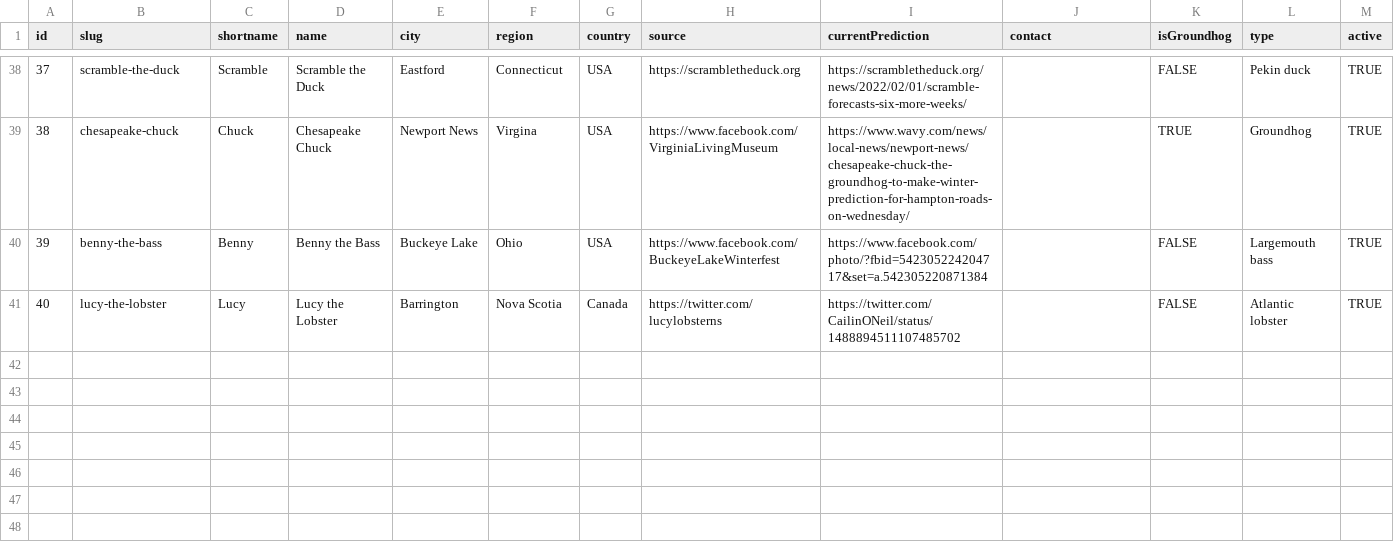
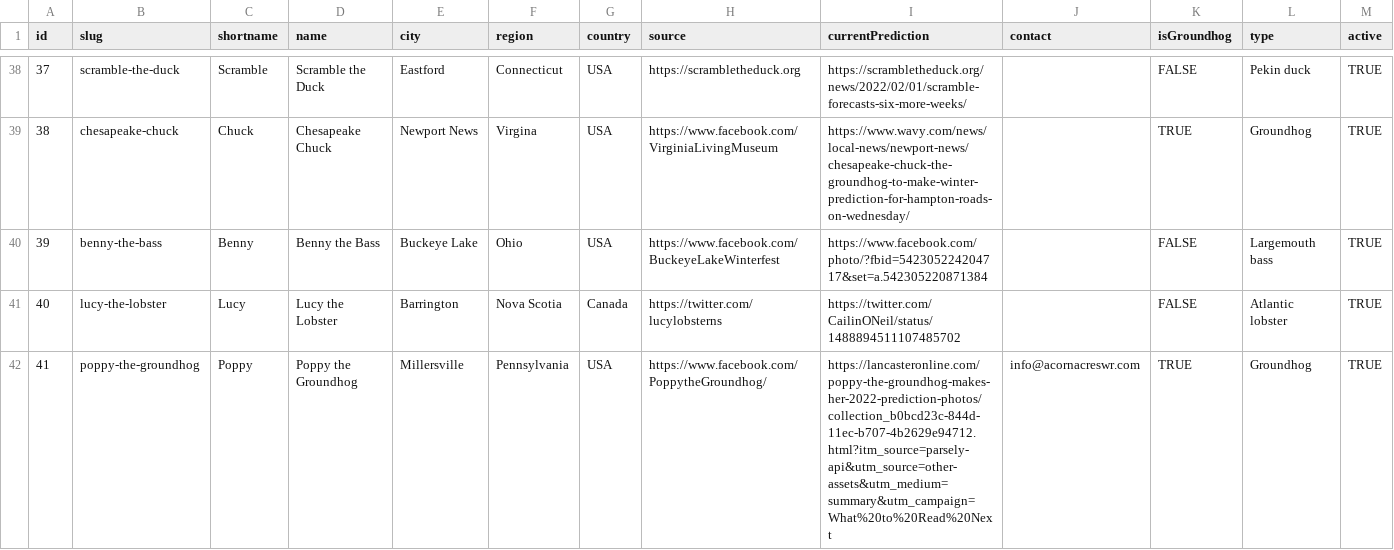
Before and after one commit to pcraig3/ghog-day, a CSV file: csv/groundhogs.csv, drawn as a sheet; only a part is shown, gaps mark what is left out; rows hold the shown columns only; the diff names each change by its address in the sheet, - before the commit and + after, or states it on an @@ line.

Commit message:
Adding Poppy the Groundhog
Apparently Poppy is a real live stunningly beautiful groundhog.

```diff
--- a/csv/groundhogs.csv
+++ b/csv/groundhogs.csv
+row 42: 41 | poppy-the-groundhog | Poppy | Poppy the Groundhog | Millersville | Pennsylvania | USA | https://www.facebook.com/PoppytheGroundhog/ | https://lancasteronline.com/poppy-the-groundhog-makes-her-2022-prediction-photos/collection_b0bcd23c-844d-11ec-b707-4b2629e94712.html?itm_source=parsely-api&utm_source=other-assets&utm_medium=summary&utm_campaign=What%20to%20Read%20Next | info@acornacreswr.com | TRUE | Groundhog | TRUE
```
Also changed, not shown: 4 other files.
